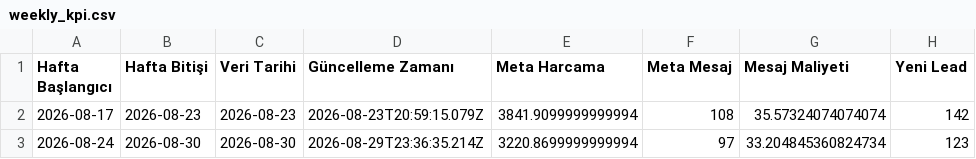
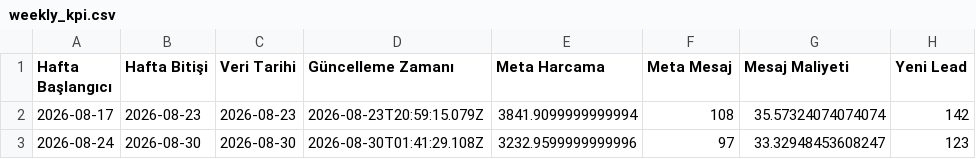
Before and after one commit to sefayama-rgb/menargrup, a CSV file: data/weekly_kpi.csv, drawn as a sheet; only a part is shown; the diff names each change by its address in the sheet, - before the commit and + after, or states it on an @@ line.

```diff
--- a/data/weekly_kpi.csv
+++ b/data/weekly_kpi.csv
-D3 (Güncelleme Zamanı): 2026-08-29T23:36:35.214Z
+D3 (Güncelleme Zamanı): 2026-08-30T01:41:29.108Z
-E3 (Meta Harcama): 3220.8699999999994
+E3 (Meta Harcama): 3232.9599999999996
-G3 (Mesaj Maliyeti): 33.204845360824734
+G3 (Mesaj Maliyeti): 33.32948453608247
```
Also changed, not shown: 4 other files.
